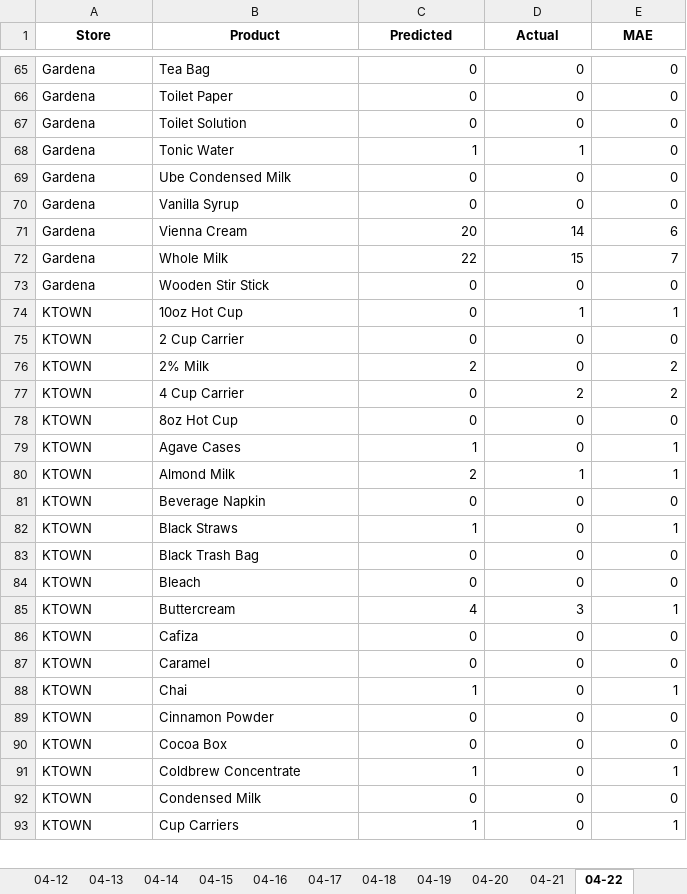
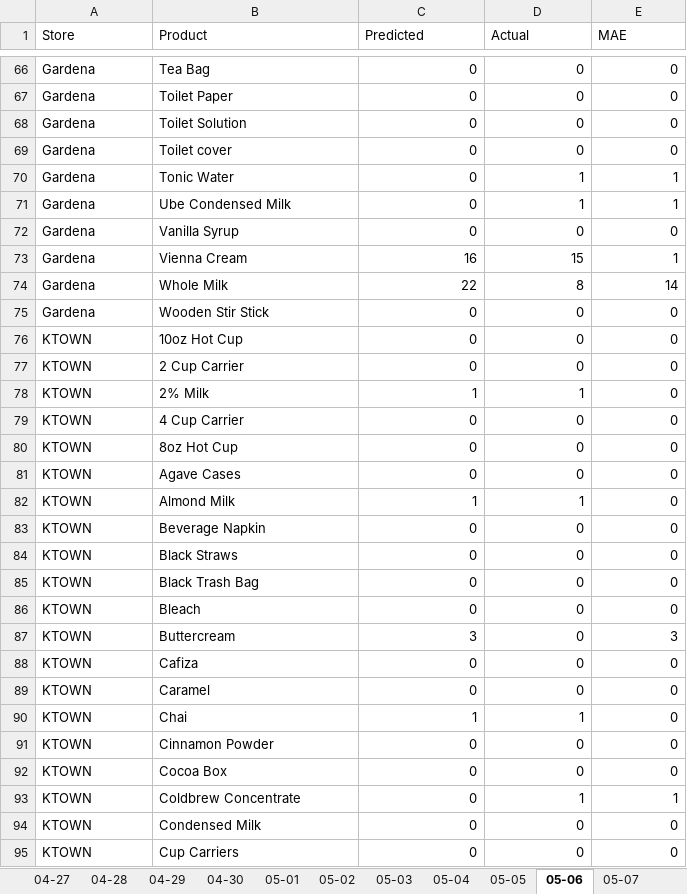
Before and after one commit to YeemsCoffee/inventoryprediction, an Excel workbook: output/feedback_report.xlsx, sheet 05-06, drawn as a sheet; only a part is shown, gaps mark what is left out; values as stored, in another font and other column widths than the file's, no borders; addresses are those after the commit; the diff covers the shown part only; the diff names each change by its address in the sheet, - before the commit and + after, or states it on an @@ line.

```diff
--- a/output/feedback_report.xlsx (sheet 05-06)
+++ b/output/feedback_report.xlsx (sheet 05-06)
-sheet tab: 04-13
+sheet tab: 04-27
-sheet tab: 04-14
+sheet tab: 04-28
-sheet tab: 04-15
+sheet tab: 04-29
-sheet tab: 04-16
+sheet tab: 04-30
-sheet tab: 04-17
+sheet tab: 05-01
-sheet tab: 04-18
+sheet tab: 05-02
-sheet tab: 04-19
+sheet tab: 05-03
-sheet tab: 04-20
+sheet tab: 05-04
-sheet tab: 04-21
+sheet tab: 05-05
-sheet tab: 04-22
+sheet tab: 05-06
@@ A1:E1 bold: on → off, alignment: center → left @@
+row 69: Gardena | Toilet cover | 0 | 0 | 0
-C70 (Predicted): 1
+C70 (Predicted): 0
-E70:E71 (MAE): 0
+E70:E71 (MAE): 1
-D71 (Actual): 0
+D71 (Actual): 1
-C73 (Predicted): 20
+C73 (Predicted): 16
-D73 (Actual): 14
+D73 (Actual): 15
-E73 (MAE): 6
+E73 (MAE): 1
-D74 (Actual): 15
+D74 (Actual): 8
-E74 (MAE): 7
+E74 (MAE): 14
-D76 (Actual): 1
+D76 (Actual): 0
-E76 (MAE): 1
+E76 (MAE): 0
-C78 (Predicted): 2
+C78 (Predicted): 1
-D78 (Actual): 0
+D78 (Actual): 1
-E78:E79 (MAE): 2
+E78:E79 (MAE): 0
-D79 (Actual): 2
+D79 (Actual): 0
-C81 (Predicted): 1
+C81 (Predicted): 0
-E81:E82 (MAE): 1
+E81:E82 (MAE): 0
-C82 (Predicted): 2
+C82 (Predicted): 1
-C84 (Predicted): 1
+C84 (Predicted): 0
-E84 (MAE): 1
+E84 (MAE): 0
-C87 (Predicted): 4
+C87 (Predicted): 3
-D87 (Actual): 3
+D87 (Actual): 0
-E87 (MAE): 1
+E87 (MAE): 3
-D90 (Actual): 0
+D90 (Actual): 1
-E90 (MAE): 1
+E90 (MAE): 0
-C93 (Predicted): 1
+C93 (Predicted): 0
-D93 (Actual): 0
+D93 (Actual): 1
-C95 (Predicted): 1
+C95 (Predicted): 0
-E95 (MAE): 1
+E95 (MAE): 0
```
Also changed, not shown: 3 added rows and 106 edited cells elsewhere in this sheet, sheet Confidence, sheet Accuracy Summary, sheet 04-25, sheet 05-04, sheet 04-29, sheet 04-27, 30 more sheets, other sheet tabs, 1 other file.
